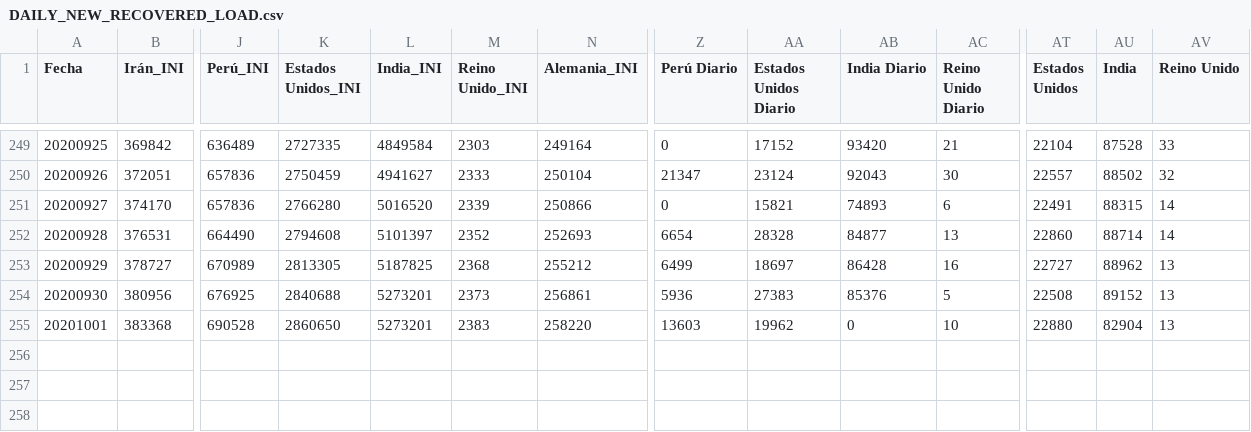
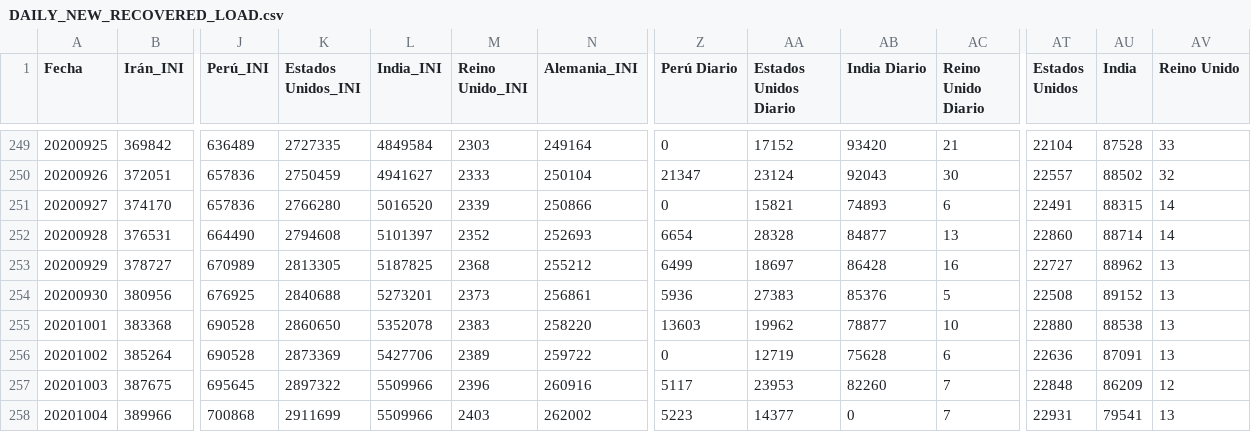
Before and after one commit to juanjmtzs/BI-COVID19, a CSV file: DAILY_NEW_RECOVERED_LOAD.csv, drawn as a sheet; only a part is shown, gaps mark what is left out; rows hold the shown columns only; the diff names each change by its address in the sheet, - before the commit and + after, or states it on an @@ line.

```diff
--- a/DAILY_NEW_RECOVERED_LOAD.csv
+++ b/DAILY_NEW_RECOVERED_LOAD.csv
-L255 (India_INI): 5273201
+L255 (India_INI): 5352078
-AB255 (India Diario): 0
+AB255 (India Diario): 78877
-AU255 (India): 82904
+AU255 (India): 88538
+row 256: 20201002 | 385264 | 690528 | 2873369 | 5427706 | 2389 | 259722 | 0 | 12719 | 75628 | 6 | 22636 | 87091 | 13
+row 257: 20201003 | 387675 | 695645 | 2897322 | 5509966 | 2396 | 260916 | 5117 | 23953 | 82260 | 7 | 22848 | 86209 | 12
+row 258: 20201004 | 389966 | 700868 | 2911699 | 5509966 | 2403 | 262002 | 5223 | 14377 | 0 | 7 | 22931 | 79541 | 13
```
Also changed, not shown: CONFIRMED_LOAD.csv, DAILY_NEW_CONFIRMED_LOAD.csv, 12 other files.
